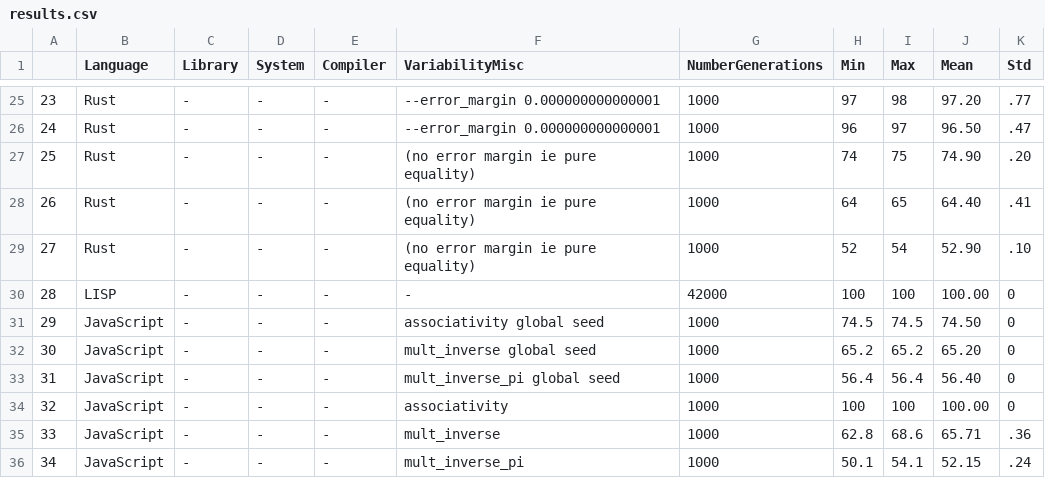
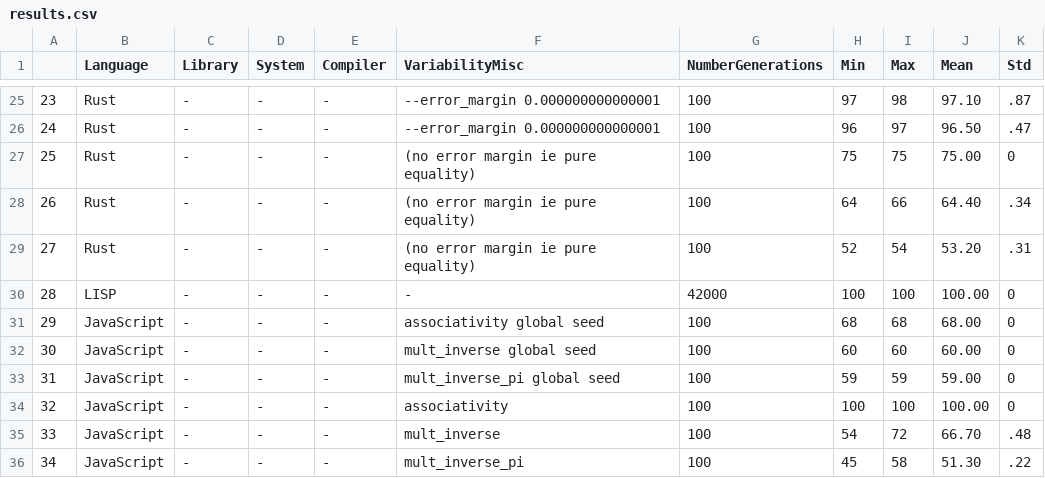
Before and after one commit to FAMILIAR-project/reproducibility-associativity, a CSV file: results.csv, drawn as a sheet; only a part is shown, gaps mark what is left out; the diff covers the shown part only.

Commit message:
REPEAT variable to control number of repetitions

```diff
--- a/results.csv
+++ b/results.csv
@@ -25,12 +25,12 @@
-23,Rust,-,-,-, --error_margin 0.000000000000001,1000,97,98,97.20,.77
-24,Rust,-,-,-, --error_margin 0.000000000000001,1000,96,97,96.50,.47
-25,Rust,-,-,-, (no error margin ie pure equality),1000,74,75,74.90,.20
-26,Rust,-,-,-, (no error margin ie pure equality),1000,64,65,64.40,.41
-27,Rust,-,-,-, (no error margin ie pure equality),1000,52,54,52.90,.10
+23,Rust,-,-,-, --error_margin 0.000000000000001,100,97,98,97.10,.87
+24,Rust,-,-,-, --error_margin 0.000000000000001,100,96,97,96.50,.47
+25,Rust,-,-,-, (no error margin ie pure equality),100,75,75,75.00,0
+26,Rust,-,-,-, (no error margin ie pure equality),100,64,66,64.40,.34
+27,Rust,-,-,-, (no error margin ie pure equality),100,52,54,53.20,.31
 28,LISP,-,-,-,-,42000,100,100,100.00,0
-29,JavaScript,-,-,-,associativity global seed,1000,74.5,74.5,74.50,0
-30,JavaScript,-,-,-,mult_inverse global seed,1000,65.2,65.2,65.20,0
-31,JavaScript,-,-,-,mult_inverse_pi global seed,1000,56.4,56.4,56.40,0
-32,JavaScript,-,-,-,associativity,1000,100,100,100.00,0
-33,JavaScript,-,-,-,mult_inverse,1000,62.8,68.6,65.71,.36
-34,JavaScript,-,-,-,mult_inverse_pi,1000,50.1,54.1,52.15,.24
+29,JavaScript,-,-,-,associativity global seed,100,68,68,68.00,0
+30,JavaScript,-,-,-,mult_inverse global seed,100,60,60,60.00,0
+31,JavaScript,-,-,-,mult_inverse_pi global seed,100,59,59,59.00,0
+32,JavaScript,-,-,-,associativity,100,100,100,100.00,0
+33,JavaScript,-,-,-,mult_inverse,100,54,72,66.70,.48
+34,JavaScript,-,-,-,mult_inverse_pi,100,45,58,51.30,.22
```
Also changed, not shown: 65 edited cells elsewhere in this file, 2 other files.
